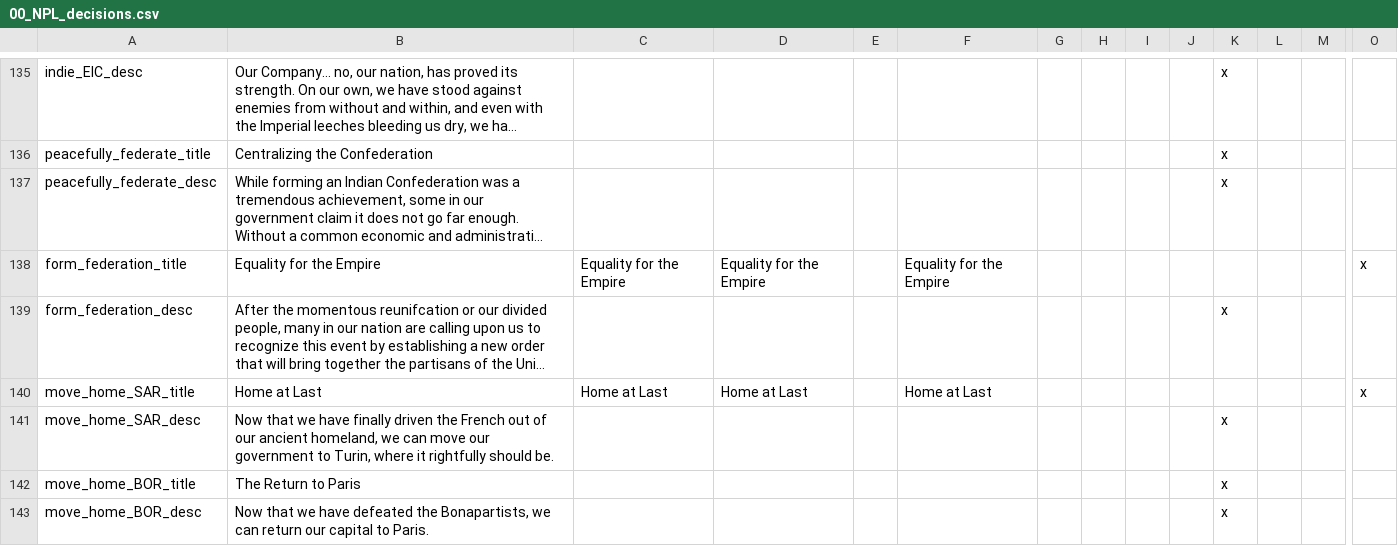
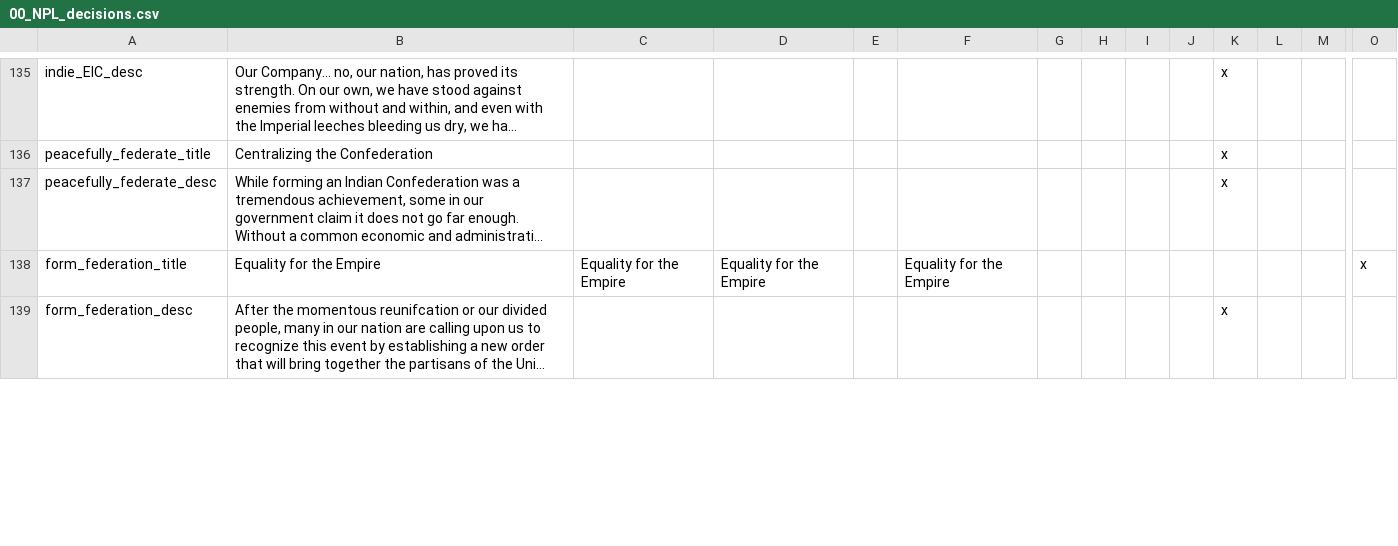
Before and after one commit to napoleons-legacy/mod, a CSV file: Napoleon's Legacy/localisation/00_NPL_decisions.csv, drawn as a sheet; only a part is shown, gaps mark what is left out; long unchanged cells end in …; rows hold the shown columns only; the diff covers the shown part only; the diff names each change by its address in the sheet, - before the commit and + after, or states it on an @@ line.

Commit message:
Remove decisions that return capitals to their historical ones and use the HPM decision instead Add Transnistria as a PLC core when they claim the Ruthenian borderlands Remove Fiume as a starting Hungarian core

```diff
--- a/Napoleon's Legacy/localisation/00_NPL_decisions.csv
+++ b/Napoleon's Legacy/localisation/00_NPL_decisions.csv
-row 140: move_home_SAR_title | Home at Last | Home at Last | Home at Last |  | Home at Last |  |  |  |  |  |  |  | x
-row 141: move_home_SAR_desc | Now that we have finally driven the French out of our ancient homeland, we can move our government to Turin, where it rightfully should be. |  |  |  |  |  |  |  |  | x
-row 142: move_home_BOR_title | The Return to Paris |  |  |  |  |  |  |  |  | x
-row 143: move_home_BOR_desc | Now that we have defeated the Bonapartists, we can return our capital to Paris. |  |  |  |  |  |  |  |  | x
```
Also changed, not shown: 6 removed rows elsewhere in this file, 15 other files.
